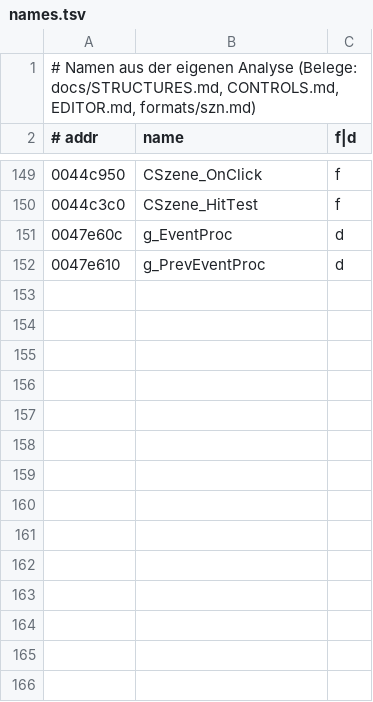
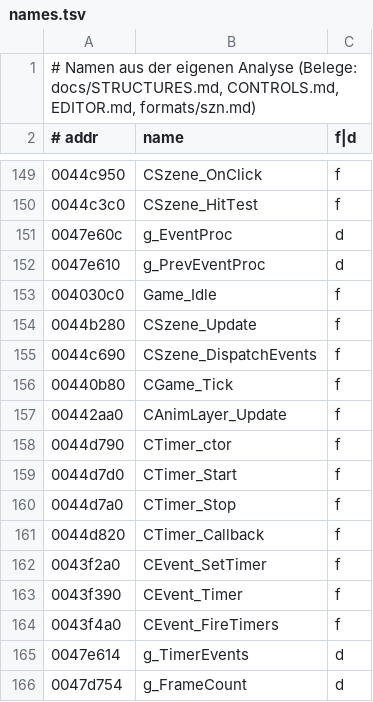
Before and after one commit to Taktloss/RentaHeroNativ, a TSV file: docs/symbols/names.tsv, drawn as a sheet; only a part is shown, gaps mark what is left out.

```diff
--- a/docs/symbols/names.tsv
+++ b/docs/symbols/names.tsv
@@ -152 +152,15 @@
 0047e610	g_PrevEventProc	d
+004030c0	Game_Idle	f
+0044b280	CSzene_Update	f
+0044c690	CSzene_DispatchEvents	f
+00440b80	CGame_Tick	f
+00442aa0	CAnimLayer_Update	f
+0044d790	CTimer_ctor	f
+0044d7d0	CTimer_Start	f
+0044d7a0	CTimer_Stop	f
+0044d820	CTimer_Callback	f
+0043f2a0	CEvent_SetTimer	f
+0043f390	CEvent_Timer	f
+0043f4a0	CEvent_FireTimers	f
+0047e614	g_TimerEvents	d
+0047d754	g_FrameCount	d
```
Also changed, not shown: 4 other files.
